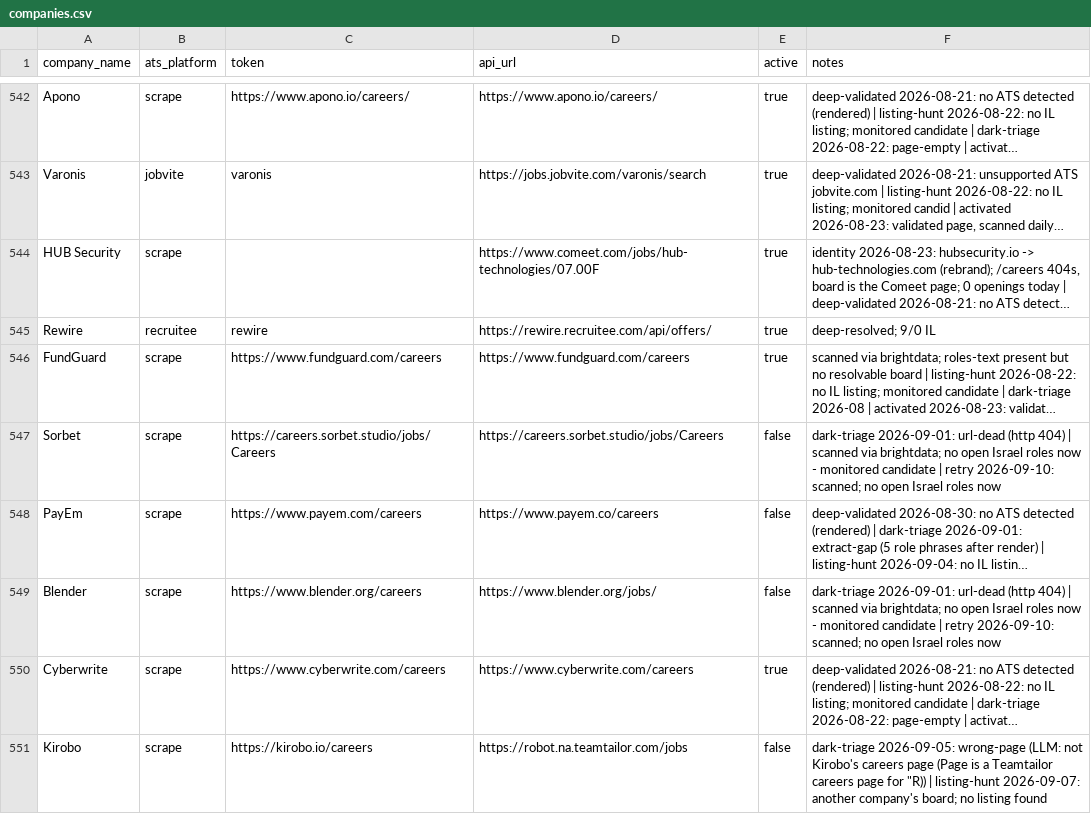
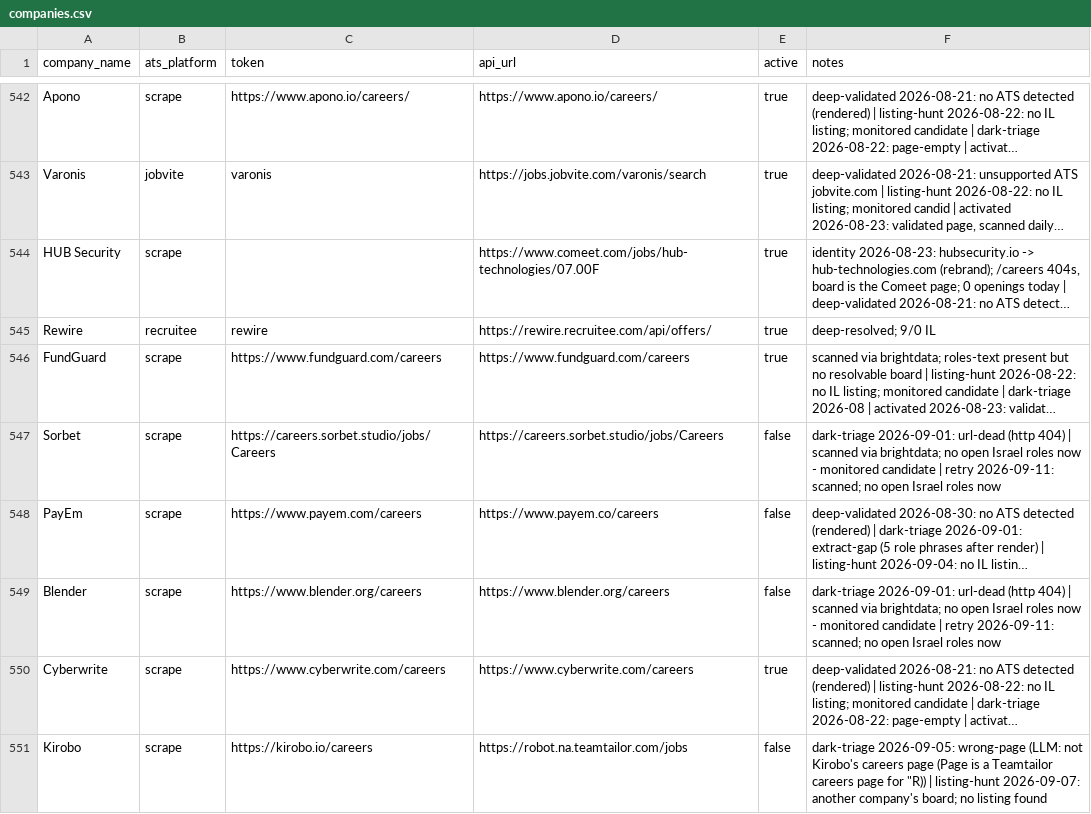
Before and after one commit to AnalystJobsIL/pipeline, a CSV file: companies.csv, drawn as a sheet; only a part is shown, gaps mark what is left out; long unchanged cells end in …; the diff covers the shown part only; the diff names each change by its address in the sheet, - before the commit and + after, or states it on an @@ line.

Commit message:
retry-unreachable 2026-09-11T07:42 (schedule run 34574145122) [skip ci]

```diff
--- a/companies.csv
+++ b/companies.csv
-F547 (notes): …| retry 2026-09-10: scanned; no…
+F547 (notes): …| retry 2026-09-11: scanned; no…
-D549 (api_url): https://www.blender.org/jobs/
+D549 (api_url): https://www.blender.org/careers
-F549 (notes): …| retry 2026-09-10: scanned; no…
+F549 (notes): …| retry 2026-09-11: scanned; no…
```
Also changed, not shown: 19 edited cells elsewhere in this file, 1 other file.
